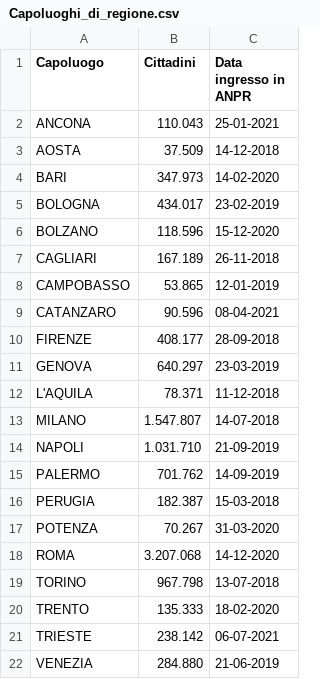
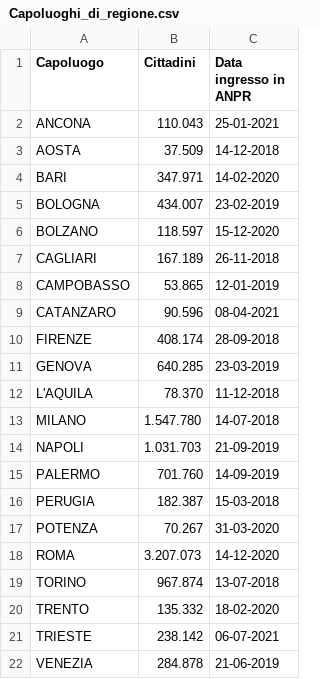
Before and after one commit to mfortini/opendata_backup, a CSV file: ANPR/AnprStatsWeb/Capoluoghi_di_regione.csv, drawn as a sheet.

Commit message:
AnprStatsWeb update

```diff
--- a/ANPR/AnprStatsWeb/Capoluoghi_di_regione.csv
+++ b/ANPR/AnprStatsWeb/Capoluoghi_di_regione.csv
@@ -3,5 +3,5 @@
 "AOSTA";"37.509";"14-12-2018"
-"BARI";"347.973";"14-02-2020"
-"BOLOGNA";"434.017";"23-02-2019"
-"BOLZANO";"118.596";"15-12-2020"
+"BARI";"347.971";"14-02-2020"
+"BOLOGNA";"434.007";"23-02-2019"
+"BOLZANO";"118.597";"15-12-2020"
 "CAGLIARI";"167.189";"26-11-2018"
@@ -9,14 +9,14 @@
 "CATANZARO";"90.596";"08-04-2021"
-"FIRENZE";"408.177";"28-09-2018"
-"GENOVA";"640.297";"23-03-2019"
-"L'AQUILA";"78.371";"11-12-2018"
-"MILANO";"1.547.807";"14-07-2018"
-"NAPOLI";"1.031.710";"21-09-2019"
-"PALERMO";"701.762";"14-09-2019"
+"FIRENZE";"408.174";"28-09-2018"
+"GENOVA";"640.285";"23-03-2019"
+"L'AQUILA";"78.370";"11-12-2018"
+"MILANO";"1.547.780";"14-07-2018"
+"NAPOLI";"1.031.703";"21-09-2019"
+"PALERMO";"701.760";"14-09-2019"
 "PERUGIA";"182.387";"15-03-2018"
 "POTENZA";"70.267";"31-03-2020"
-"ROMA";"3.207.068";"14-12-2020"
-"TORINO";"967.798";"13-07-2018"
-"TRENTO";"135.333";"18-02-2020"
+"ROMA";"3.207.073";"14-12-2020"
+"TORINO";"967.874";"13-07-2018"
+"TRENTO";"135.332";"18-02-2020"
 "TRIESTE";"238.142";"06-07-2021"
-"VENEZIA";"284.880";"21-06-2019"
+"VENEZIA";"284.878";"21-06-2019"
```
Also changed, not shown: ANPR/AnprStatsWeb/Distribuzione_per_regione.csv, ANPR/AnprStatsWeb/Report_nazionale.csv.
